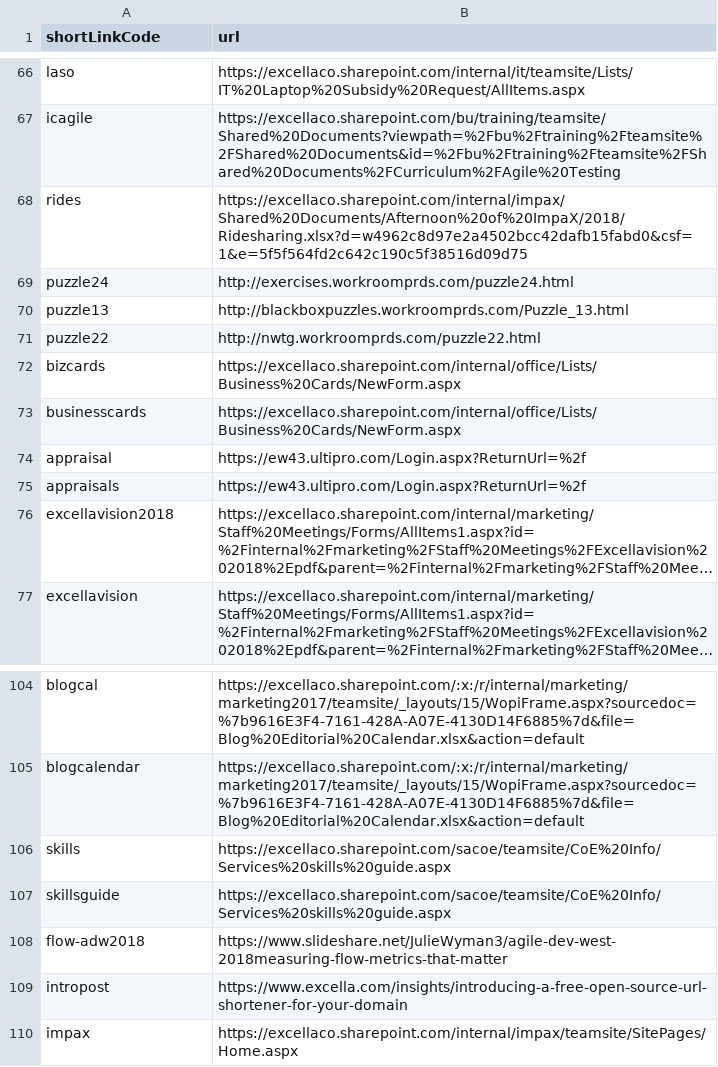
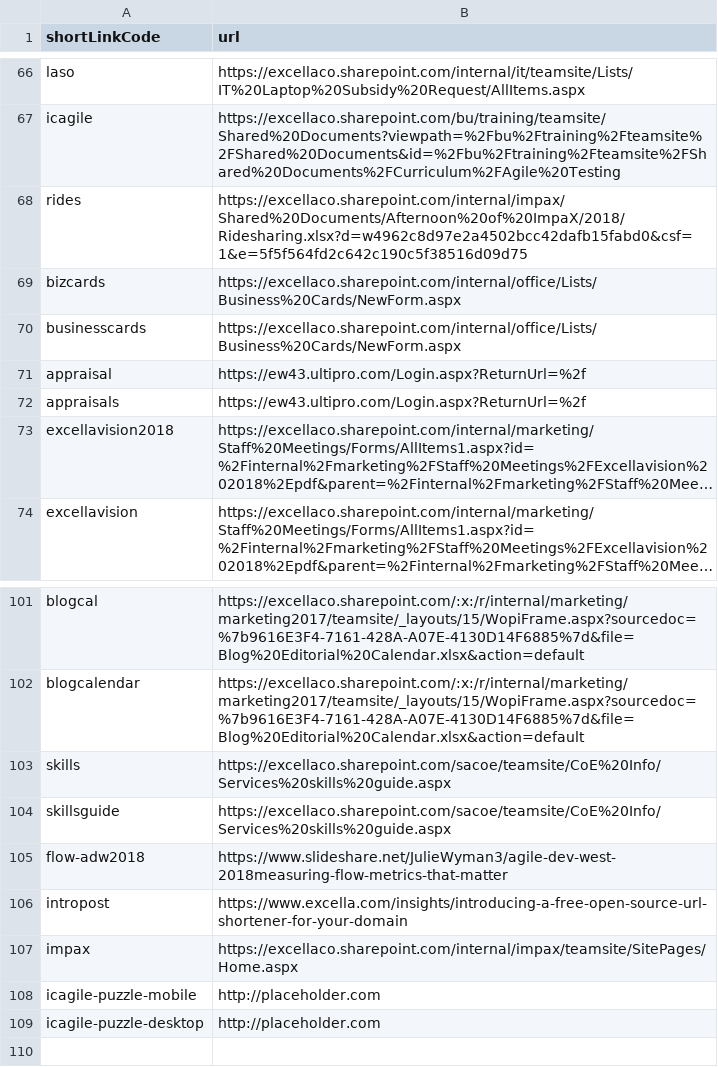
Before and after one commit to excellalabs/xluhco, a CSV file: src/xluhco.web/wwwroot/ShortLinks.csv, drawn as a sheet; only a part is shown, gaps mark what is left out; long unchanged cells end in ….

Commit message:
Add placeholder shortlinks

```diff
--- a/src/xluhco.web/wwwroot/ShortLinks.csv
+++ b/src/xluhco.web/wwwroot/ShortLinks.csv
@@ -68,5 +68,2 @@ icagile,https://excellaco.sharepoint.com/bu/training/teamsite/Shared%20Documents
 rides,https://excellaco.sharepoint.com/internal/impax/Shared%20Documents/Afternoon%20of%20ImpaX/2018/Ridesharing.xlsx?d=w4962c8d97e2a4502bcc42dafb15fabd0&csf=1&e=5f5f564fd2c642c190c5f38516d09d75
-puzzle24,http://exercises.workroomprds.com/puzzle24.html
-puzzle13,http://blackboxpuzzles.workroomprds.com/Puzzle_13.html
-puzzle22,http://nwtg.workroomprds.com/puzzle22.html
 bizcards,https://excellaco.sharepoint.com/internal/office/Lists/Business%20Cards/NewForm.aspx
@@ -110 +107,3 @@ intropost,https://www.excella.com/insights/introducing-a-free-open-source-url-sh
 impax,https://excellaco.sharepoint.com/internal/impax/teamsite/SitePages/Home.aspx
+icagile-puzzle-mobile,http://placeholder.com
+icagile-puzzle-desktop,http://placeholder.com
```
